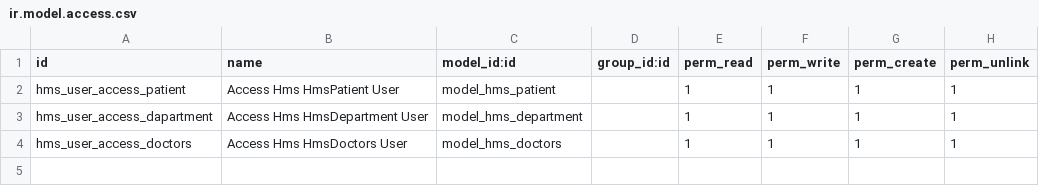
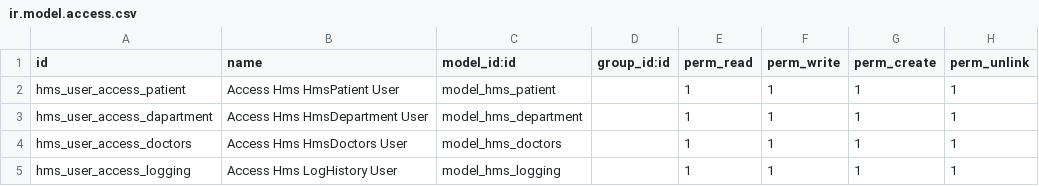
Before and after one commit to abdelrahmanShabaan/hms_odoo_app, a CSV file: security/ir.model.access.csv, drawn as a sheet.

Commit message:
create log history model and view of it

```diff
--- a/security/ir.model.access.csv
+++ b/security/ir.model.access.csv
@@ -4 +4,2 @@ hms_user_access_dapartment,Access Hms HmsDepartment User,model_hms_department,,1
 hms_user_access_doctors,Access Hms HmsDoctors User,model_hms_doctors,,1,1,1,1
+hms_user_access_logging,Access Hms LogHistory User,model_hms_logging,,1,1,1,1
```
Also changed, not shown: 6 other files.
